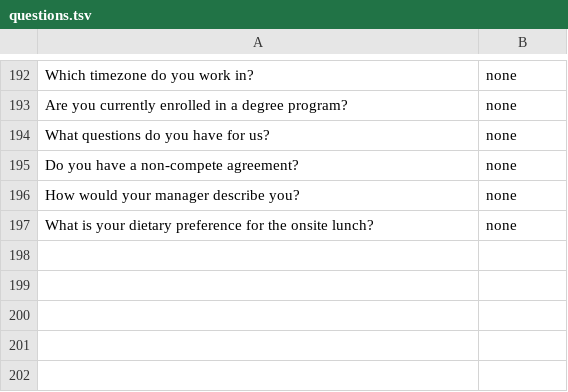
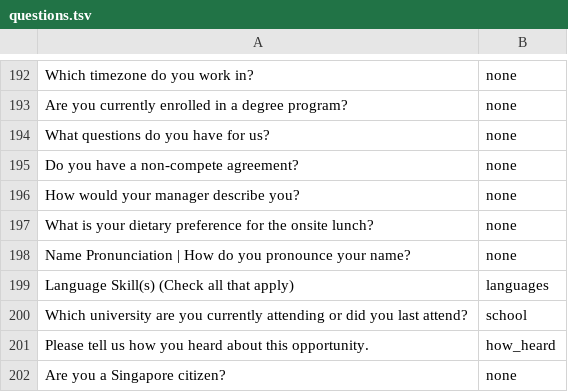
Before and after one commit to HashirAKB/applyflow, a TSV file: eval/questions.tsv, drawn as a sheet; only a part is shown, gaps mark what is left out.

Commit message:
Use the Palantir Lever capture in tests; fix pronoun, language, university and source rules found there

```diff
--- a/eval/questions.tsv
+++ b/eval/questions.tsv
@@ -197 +197,6 @@ How would your manager describe you?	none
 What is your dietary preference for the onsite lunch?	none
+Name Pronunciation | How do you pronounce your name?	none
+Language Skill(s) (Check all that apply)	languages
+Which university are you currently attending or did you last attend?	school
+Please tell us how you heard about this opportunity.	how_heard
+Are you a Singapore citizen?	none
```
Also changed, not shown: 6 other files.
